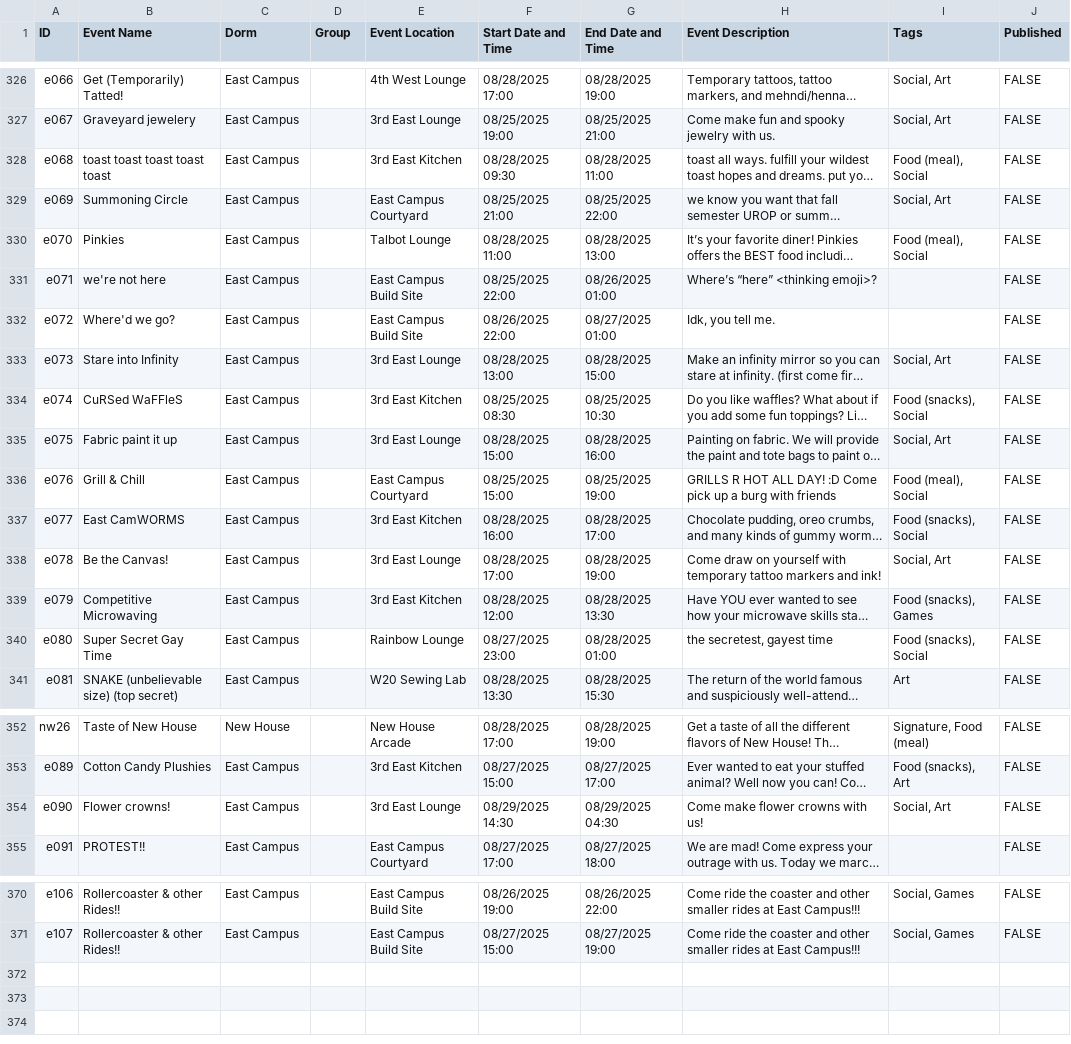
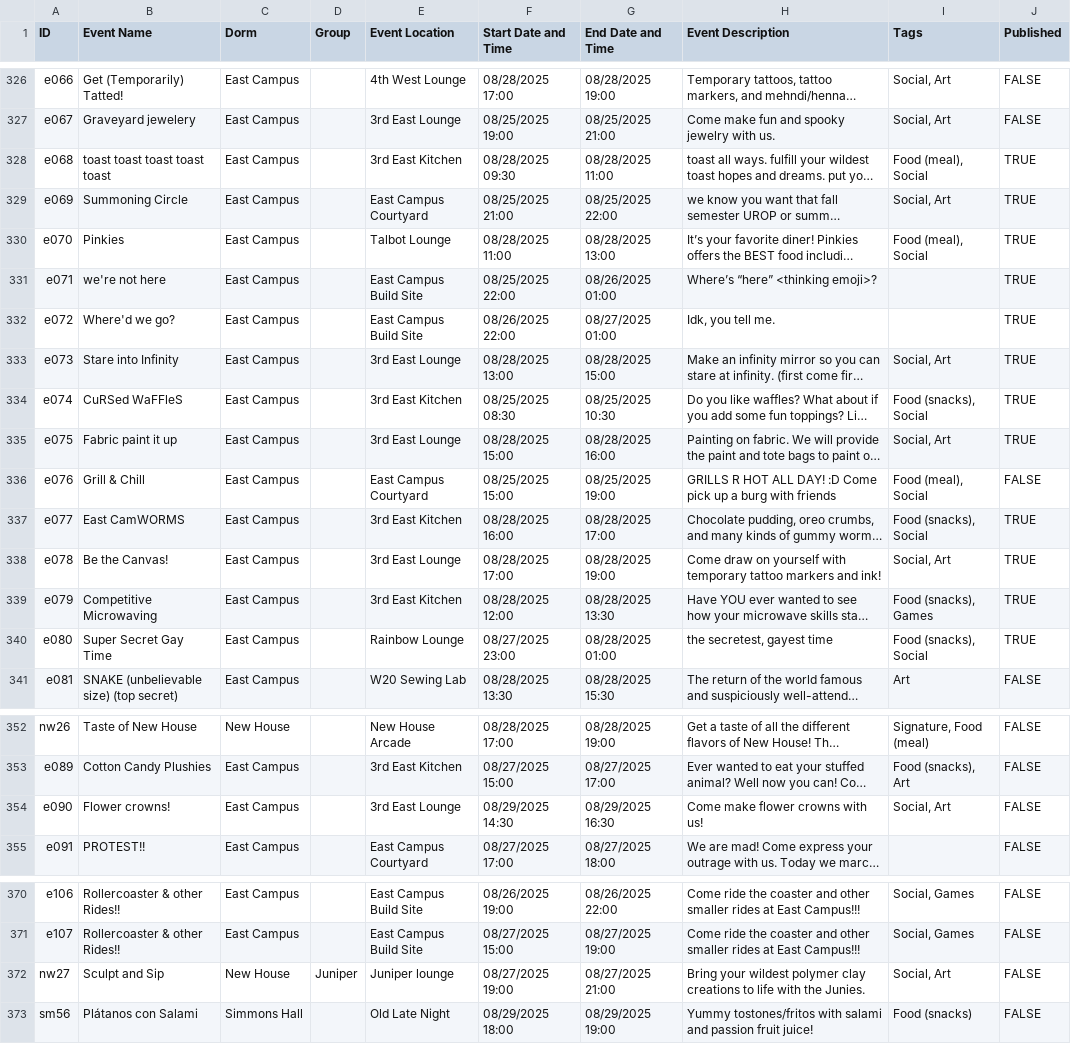
Before and after one commit to mit-dormcon/t-rex, a CSV file: events/2025-events.csv, drawn as a sheet; only a part is shown, gaps mark what is left out; long unchanged cells end in …; the diff covers the shown part only; the diff names each change by its address in the sheet, - before the commit and + after, or states it on an @@ line.

Commit message:
fix, add events

```diff
--- a/events/2025-events.csv
+++ b/events/2025-events.csv
-J328:J335 (Published): FALSE
+J328:J335 (Published): TRUE
-J337:J340 (Published): FALSE
+J337:J340 (Published): TRUE
-G354 (End Date and Time): 08/29/2025 04:30
+G354 (End Date and Time): 08/29/2025 16:30
+row 372: nw27 | Sculpt and Sip | New House | Juniper | Juniper lounge | 08/27/2025 19:00 | 08/27/2025 21:00 | Bring your wildest polymer clay creations to life with the Junies. | Social, Art | FALSE
+row 373: sm56 | Plátanos con Salami | Simmons Hall |  | Old Late Night | 08/29/2025 18:00 | 08/29/2025 19:00 | Yummy tostones/fritos with salami and passion fruit juice! | Food (snacks) | FALSE
```
Also changed, not shown: 11 edited cells elsewhere in this file.
